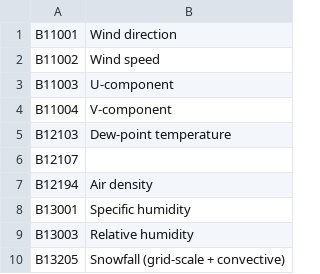
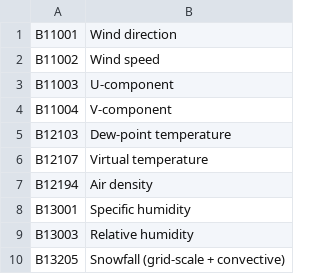
Before and after one commit to mdantonio-c/mistral-hub, a CSV file: projects/mistral/frontend/assets/config/derived_variables.csv, drawn as a sheet.

Commit message:
Add missing variable name

```diff
--- a/projects/mistral/frontend/assets/config/derived_variables.csv
+++ b/projects/mistral/frontend/assets/config/derived_variables.csv
@@ -5,3 +5,3 @@ B11004,V-component
 B12103,Dew-point temperature
-B12107,
+B12107,Virtual temperature
 B12194,Air density
```
